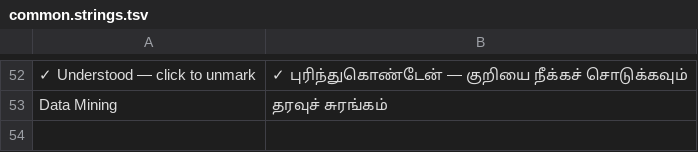
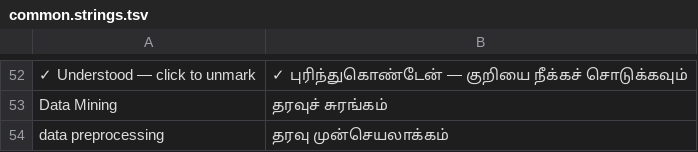
Before and after one commit to aashath0317/sem6-study-hub, a TSV file: _source/build/content/dm/ta/common.strings.tsv, drawn as a sheet; only a part is shown, gaps mark what is left out; the diff names each change by its address in the sheet, - before the commit and + after, or states it on an @@ line.

Commit message:
Translate Data Mining week 2 and validate interactive KDD stages

```diff
--- a/_source/build/content/dm/ta/common.strings.tsv
+++ b/_source/build/content/dm/ta/common.strings.tsv
+row 54: data preprocessing | தரவு முன்செயலாக்கம்
```
Also changed, not shown: 12 other files.
